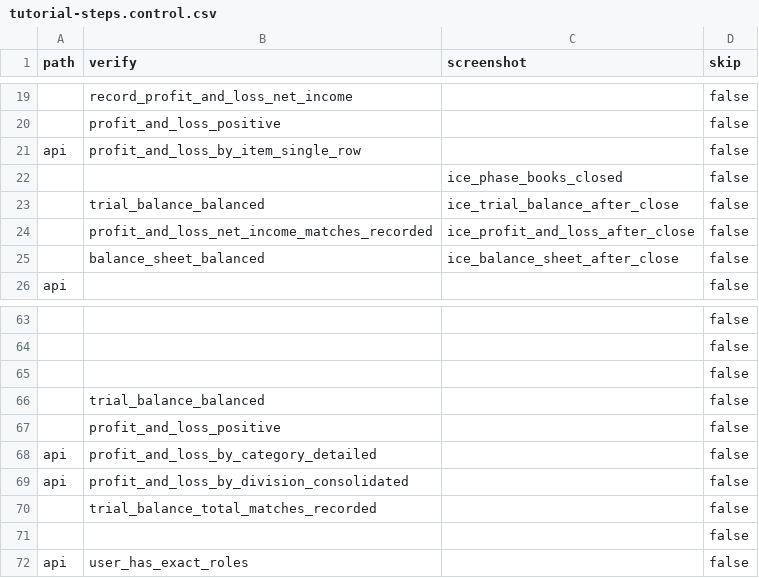
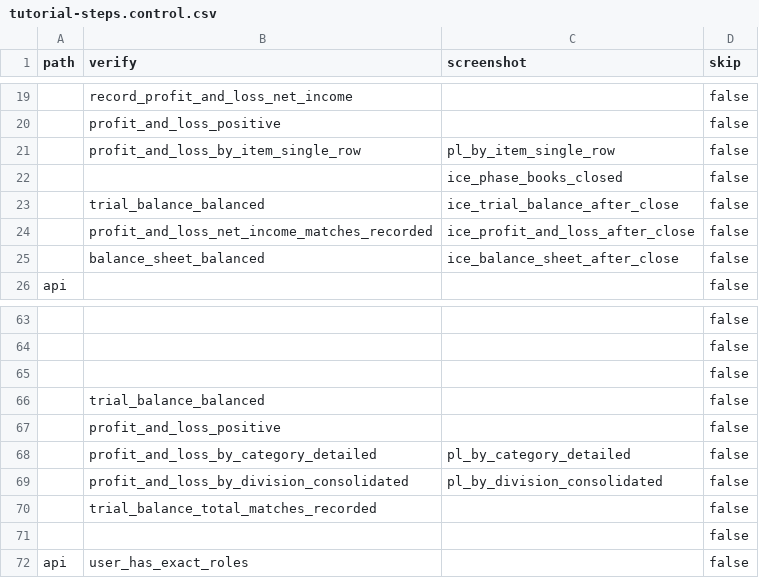
Before and after one commit to relatingdata/SQLite-ledger-ts, a CSV file: shared-fixtures/tutorial-steps.control.csv, drawn as a sheet; only a part is shown, gaps mark what is left out; the diff names each change by its address in the sheet, - before the commit and + after, or states it on an @@ line.

```diff
--- a/shared-fixtures/tutorial-steps.control.csv
+++ b/shared-fixtures/tutorial-steps.control.csv
-A21 (path): api
+A21 (path): (empty)
-C21 (screenshot): (empty)
+C21 (screenshot): pl_by_item_single_row
-A68:A69 (path): api
+A68:A69 (path): (empty)
-C68 (screenshot): (empty)
+C68 (screenshot): pl_by_category_detailed
-C69 (screenshot): (empty)
+C69 (screenshot): pl_by_division_consolidated
```
Also changed, not shown: shared-fixtures/screens.csv, shared-fixtures/tutorial-steps.csv, 9 other files.
